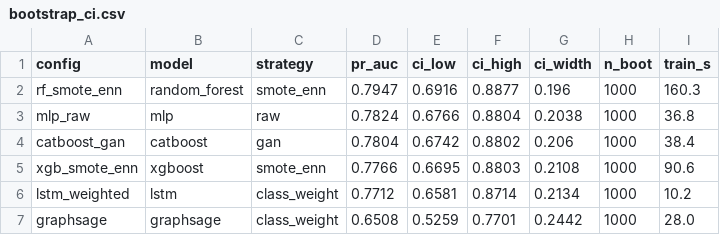
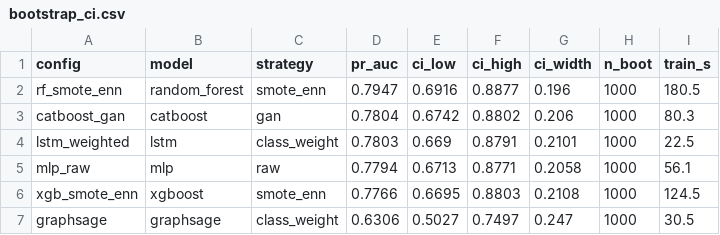
Before and after one commit to Divy18s/credit-card-fraud-detection, a CSV file: reports/bootstrap_ci.csv, drawn as a sheet.

Commit message:
Fix GAN cache leakage across split arms; regenerate bootstrap CIs at aligned SAGE budget

```diff
--- a/reports/bootstrap_ci.csv
+++ b/reports/bootstrap_ci.csv
@@ -1,7 +1,7 @@
 config,model,strategy,pr_auc,ci_low,ci_high,ci_width,n_boot,train_s
-rf_smote_enn,random_forest,smote_enn,0.7947,0.6916,0.8877,0.196,1000,160.3
-mlp_raw,mlp,raw,0.7824,0.6766,0.8804,0.2038,1000,36.8
-catboost_gan,catboost,gan,0.7804,0.6742,0.8802,0.206,1000,38.4
-xgb_smote_enn,xgboost,smote_enn,0.7766,0.6695,0.8803,0.2108,1000,90.6
-lstm_weighted,lstm,class_weight,0.7712,0.6581,0.8714,0.2134,1000,10.2
-graphsage,graphsage,class_weight,0.6508,0.5259,0.7701,0.2442,1000,28.0
+rf_smote_enn,random_forest,smote_enn,0.7947,0.6916,0.8877,0.196,1000,180.5
+catboost_gan,catboost,gan,0.7804,0.6742,0.8802,0.206,1000,80.3
+lstm_weighted,lstm,class_weight,0.7803,0.669,0.8791,0.2101,1000,22.5
+mlp_raw,mlp,raw,0.7794,0.6713,0.8771,0.2058,1000,56.1
+xgb_smote_enn,xgboost,smote_enn,0.7766,0.6695,0.8803,0.2108,1000,124.5
+graphsage,graphsage,class_weight,0.6306,0.5027,0.7497,0.247,1000,30.5
```
Also changed, not shown: 6 other files.
